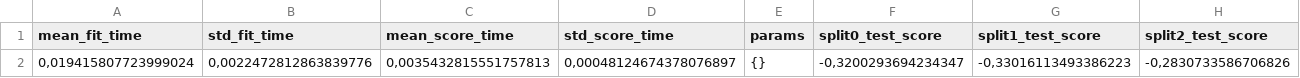
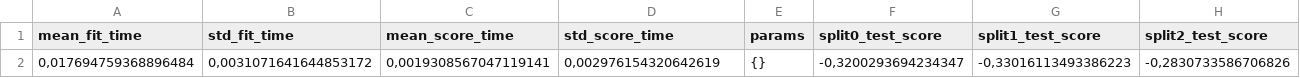
Before and after one commit to alvaro-lum/MI_CODIGO, a CSV file: Graficas_IA_COMBINADO_TFG/Resultados_GridSearch/GridSearch_LinearRegression_ISOPleasant.csv, drawn as a sheet; only a part is shown; the diff names each change by its address in the sheet, - before the commit and + after, or states it on an @@ line.

```diff
--- a/Graficas_IA_COMBINADO_TFG/Resultados_GridSearch/GridSearch_LinearRegression_ISOPleasant.csv
+++ b/Graficas_IA_COMBINADO_TFG/Resultados_GridSearch/GridSearch_LinearRegression_ISOPleasant.csv
-A2 (mean_fit_time): 0,019415807723999024
+A2 (mean_fit_time): 0,017694759368896484
-B2 (std_fit_time): 0,0022472812863839776
+B2 (std_fit_time): 0,0031071641644853172
-C2 (mean_score_time): 0,0035432815551757813
+C2 (mean_score_time): 0,0019308567047119141
-D2 (std_score_time): 0,00048124674378076897
+D2 (std_score_time): 0,002976154320642619
```
Also changed, not shown: Graficas_IA_COMBINADO_TFG/Resultados_GridSearch/GridSearch_LinearRegression_ISOEventful.csv, Graficas_IA_COMBINADO_TFG/Resultados_GridSearch/GridSearch_RandomForest_ISOEventful.csv, 1 other file.
